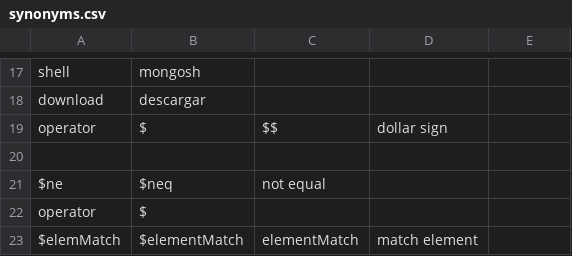
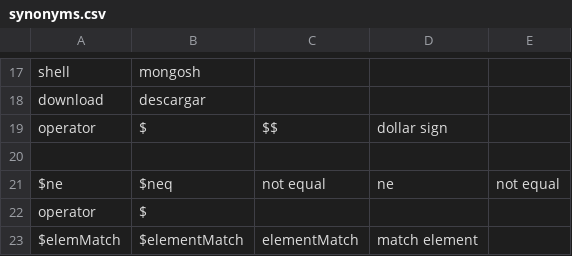
Before and after one commit to mongodb/docs-search-transport, a CSV file: resources/synonyms.csv, drawn as a sheet; only a part is shown, gaps mark what is left out.

Commit message:
Update resources/synonyms.csv
not equal consolidation

Co-authored-by: Seung Park <seungpark@users.noreply.github.com>

```diff
--- a/resources/synonyms.csv
+++ b/resources/synonyms.csv
@@ -20,3 +20,3 @@ operator,$,$$,dollar sign,
 
-$ne,$neq,not equal,
+$ne,$neq,not equal,ne,not equal,
 operator,$,
```
